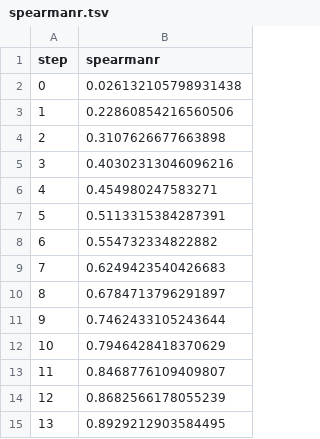
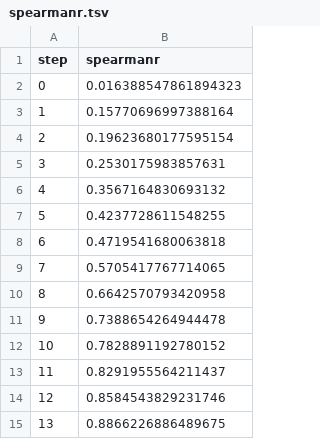
Before and after one commit to ManchesterBioinference/mRNA_LLM, a TSV file: dvclive/TE/plots/metrics/train/spearmanr.tsv, drawn as a sheet.

```diff
--- a/dvclive/TE/plots/metrics/train/spearmanr.tsv
+++ b/dvclive/TE/plots/metrics/train/spearmanr.tsv
@@ -1,15 +1,15 @@
 step	spearmanr
-0	0.026132105798931438
-1	0.22860854216560506
-2	0.3107626677663898
-3	0.40302313046096216
-4	0.454980247583271
-5	0.5113315384287391
-6	0.554732334822882
-7	0.6249423540426683
-8	0.6784713796291897
-9	0.7462433105243644
-10	0.7946428418370629
-11	0.8468776109409807
-12	0.8682566178055239
-13	0.8929212903584495
+0	0.016388547861894323
+1	0.15770696997388164
+2	0.19623680177595154
+3	0.2530175983857631
+4	0.3567164830693132
+5	0.4237728611548255
+6	0.4719541680063818
+7	0.5705417767714065
+8	0.6642570793420958
+9	0.7388654264944478
+10	0.7828891192780152
+11	0.8291955564211437
+12	0.8584543829231746
+13	0.8866226886489675
```
Also changed, not shown: dvclive/TE/plots/metrics/train/loss.tsv, dvclive/TE/plots/metrics/val/corr.tsv, 12 other files.
